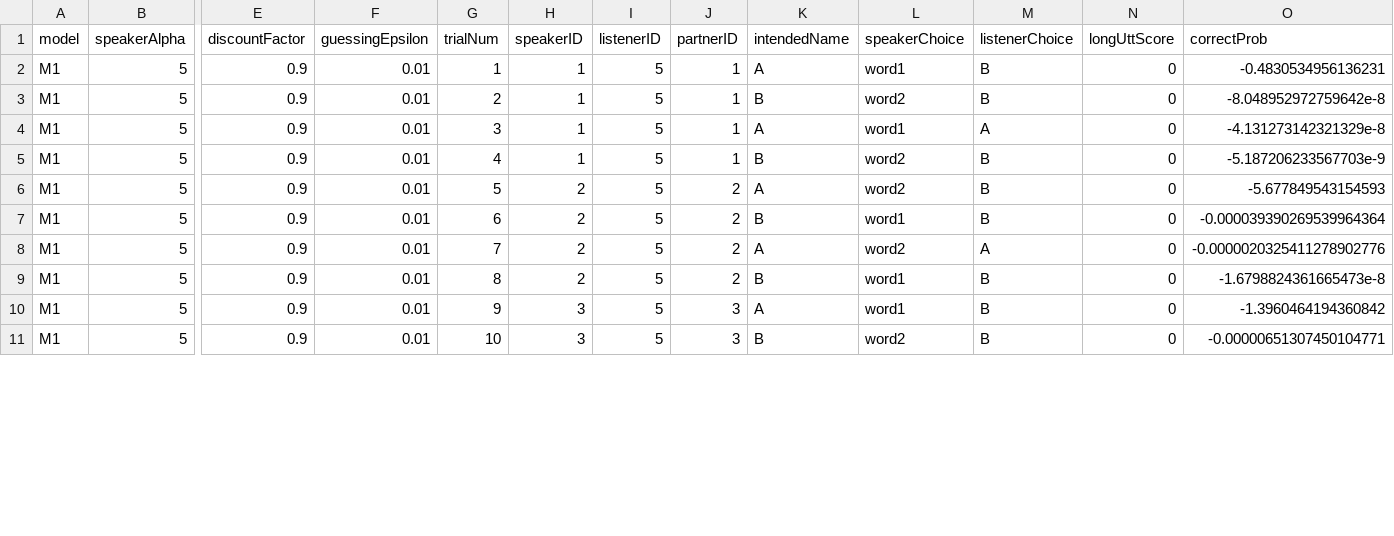
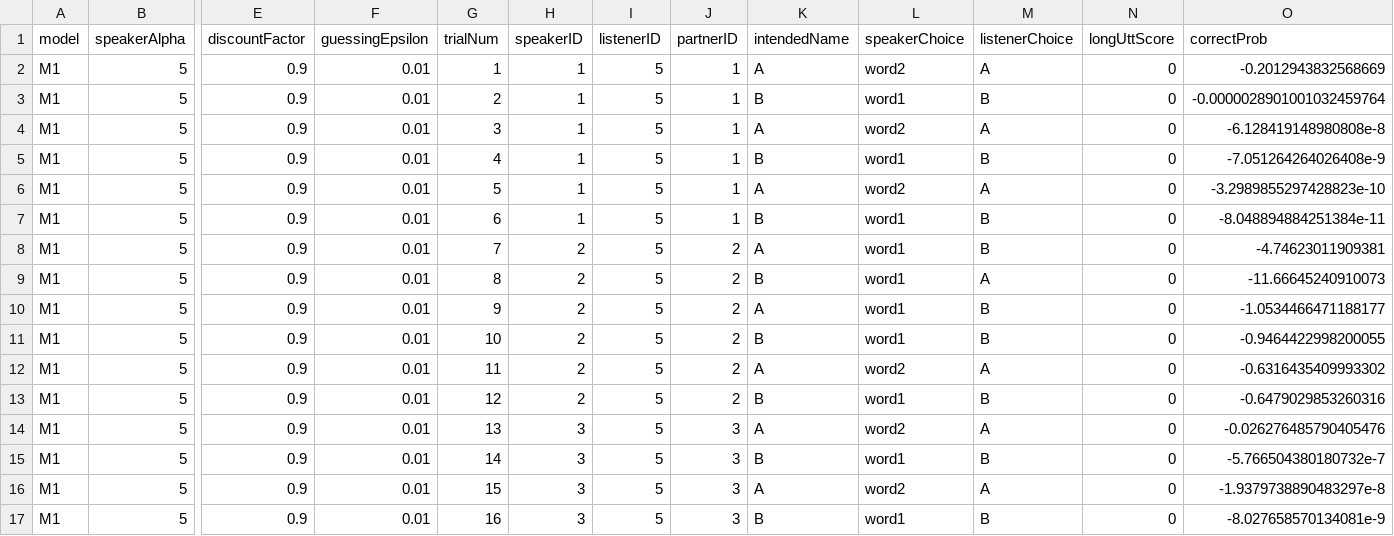
Before and after one commit to hawkrobe/code_switching, a CSV file: model/output/M1.csv, drawn as a sheet; only a part is shown, gaps mark what is left out; addresses are those after the commit; rows hold the shown columns only; the diff covers the shown part only; the diff names each change by its address in the sheet, - before the commit and + after, or states it on an @@ line.

Commit message:
Updating postTest from speakerPosterior to listenerPosterior

```diff
--- a/model/output/M1.csv
+++ b/model/output/M1.csv
-L2 (speakerChoice): word1
+L2 (speakerChoice): word2
-M2 (listenerChoice): B
+M2 (listenerChoice): A
-O2 (correctProb): -0.4830534956136231
+O2 (correctProb): -0.2012943832568669
-L3 (speakerChoice): word2
+L3 (speakerChoice): word1
-O3 (correctProb): -8.048952972759642e-8
+O3 (correctProb): -0.0000028901001032459764
-L4 (speakerChoice): word1
+L4 (speakerChoice): word2
-O4 (correctProb): -4.131273142321329e-8
+O4 (correctProb): -6.128419148980808e-8
-L5 (speakerChoice): word2
+L5 (speakerChoice): word1
-O5 (correctProb): -5.187206233567703e-9
+O5 (correctProb): -7.051264264026408e-9
+row 6: M1 | 5 | 0.9 | 0.01 | 5 | 1 | 5 | 1 | A | word2 | A | 0 | -3.2989855297428823e-10
+row 7: M1 | 5 | 0.9 | 0.01 | 6 | 1 | 5 | 1 | B | word1 | B | 0 | -8.048894884251384e-11
-G8 (trialNum): 5
+G8 (trialNum): 7
-L8 (speakerChoice): word2
+L8 (speakerChoice): word1
-O8 (correctProb): -5.677849543154593
+O8 (correctProb): -4.74623011909381
+row 9: M1 | 5 | 0.9 | 0.01 | 8 | 2 | 5 | 2 | B | word1 | A | 0 | -11.66645240910073
+row 10: M1 | 5 | 0.9 | 0.01 | 9 | 2 | 5 | 2 | A | word1 | B | 0 | -1.0534466471188177
-G11 (trialNum): 6
+G11 (trialNum): 10
-O11 (correctProb): -0.000039390269539964364
+O11 (correctProb): -0.9464422998200055
-G12 (trialNum): 7
+G12 (trialNum): 11
-O12 (correctProb): -0.0000020325411278902776
+O12 (correctProb): -0.6316435409993302
-G13 (trialNum): 8
+G13 (trialNum): 12
-O13 (correctProb): -1.6798824361665473e-8
+O13 (correctProb): -0.6479029853260316
+row 14: M1 | 5 | 0.9 | 0.01 | 13 | 3 | 5 | 3 | A | word2 | A | 0 | -0.026276485790405476
-G15 (trialNum): 9
+G15 (trialNum): 14
-K15 (intendedName): A
+K15 (intendedName): B
-O15 (correctProb): -1.3960464194360842
+O15 (correctProb): -5.766504380180732e-7
+row 16: M1 | 5 | 0.9 | 0.01 | 15 | 3 | 5 | 3 | A | word2 | A | 0 | -1.9379738890483297e-8
-G17 (trialNum): 10
+G17 (trialNum): 16
-L17 (speakerChoice): word2
+L17 (speakerChoice): word1
-O17 (correctProb): -0.00000651307450104771
+O17 (correctProb): -8.027658570134081e-9
```
Also changed, not shown: 2 added rows and 19 edited cells elsewhere in this file, model/output/meaningTest_M1.csv, 3 other files.
